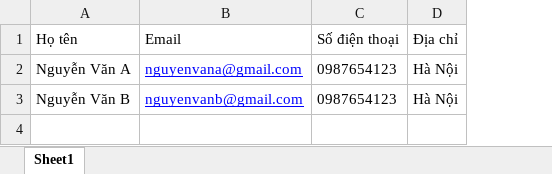
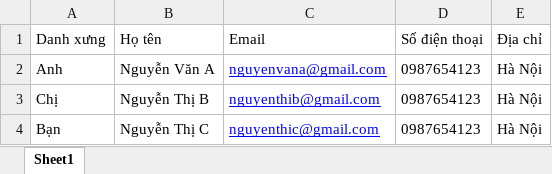
Before and after one commit to vominhmanh/etik-fe, an Excel workbook: public/assets/create-bulk-transactions-template.xlsx, sheet Sheet1, drawn as a sheet; values as stored, in another font and other column widths than the file's, no borders; addresses are those after the commit; the diff names each change by its address in the sheet, - before the commit and + after, or states it on an @@ line.

```diff
--- a/public/assets/create-bulk-transactions-template.xlsx (sheet Sheet1)
+++ b/public/assets/create-bulk-transactions-template.xlsx (sheet Sheet1)
+column A (Danh xưng), rows 2-3: Anh | Chị
-B3 (Họ tên): Nguyễn Văn B
+B3 (Họ tên): Nguyễn Thị B
-C3 (Email): nguyenvanb@gmail.com
+C3 (Email): nguyenthib@gmail.com
+row 4: Bạn | Nguyễn Thị C | nguyenthic@gmail.com | 0987654123 | Hà Nội
```
Also changed, not shown: 12 other files.
